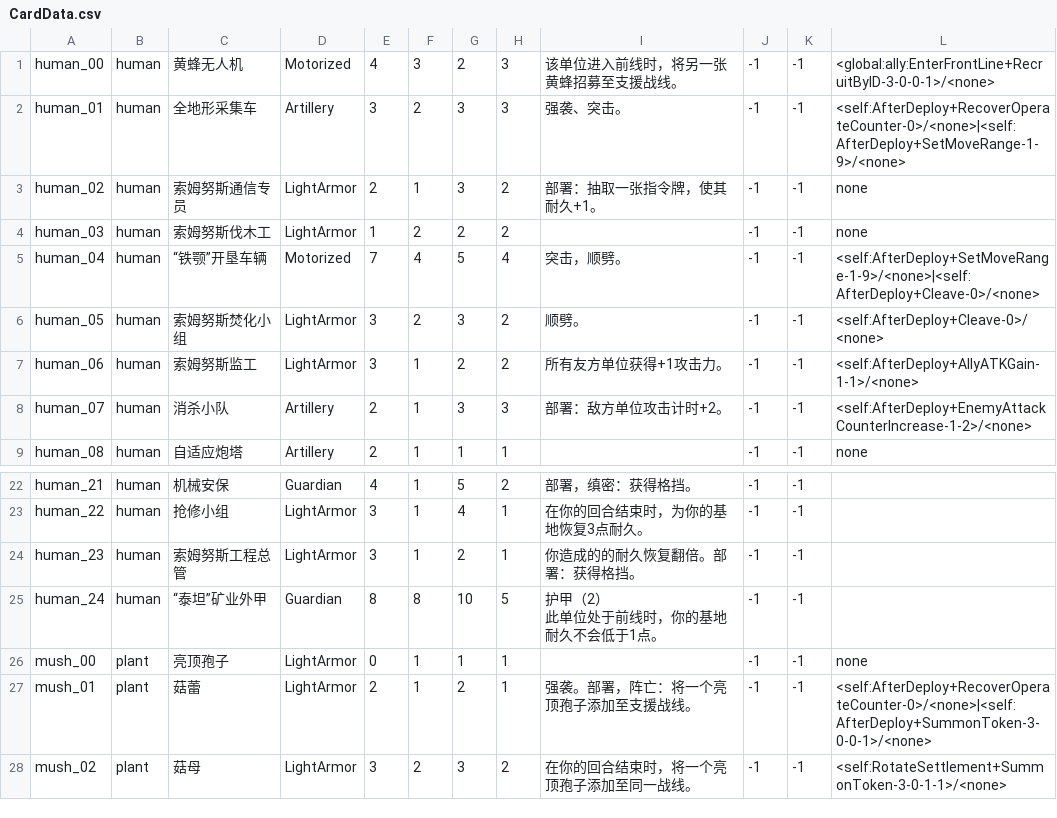
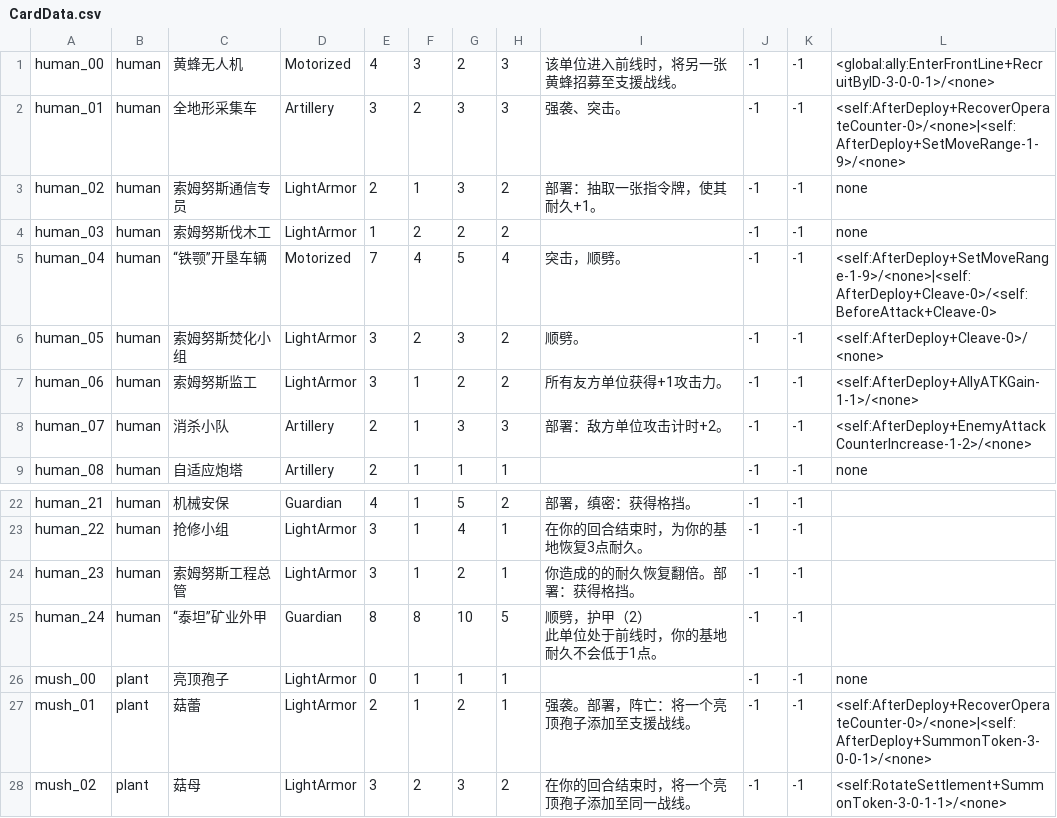
Before and after one commit to Archer-du/OuterStray, a CSV file: Assets/Config/CardData.csv, drawn as a sheet; only a part is shown, gaps mark what is left out.

Commit message:
update cards data

```diff
--- a/Assets/Config/CardData.csv
+++ b/Assets/Config/CardData.csv
@@ -4,3 +4,3 @@ human_02,human,索姆努斯通信专员,LightArmor,2,1,3,2,部署：抽取一张
 human_03,human,索姆努斯伐木工,LightArmor,1,2,2,2,,-1,-1,none
-human_04,human,“铁颚”开垦车辆,Motorized,7,4,5,4,突击，顺劈。,-1,-1,<self:AfterDeploy+SetMoveRange-1-9>/<none>|<self:AfterDeploy+Cleave-0>/<none>
+human_04,human,“铁颚”开垦车辆,Motorized,7,4,5,4,突击，顺劈。,-1,-1,<self:AfterDeploy+SetMoveRange-1-9>/<none>|<self:AfterDeploy+Cleave-0>/<self:BeforeAttack+Cleave-0>
 human_05,human,索姆努斯焚化小组,LightArmor,3,2,3,2,顺劈。,-1,-1,<self:AfterDeploy+Cleave-0>/<none>
@@ -25,4 +25,4 @@ human_22,human,抢修小组,LightArmor,3,1,4,1,在你的回合结束时，为你
 human_23,human,索姆努斯工程总管,LightArmor,3,1,2,1,你造成的的耐久恢复翻倍。部署：获得格挡。,-1,-1,
-human_24,human,“泰坦”矿业外甲,Guardian,8,8,10,5,"护甲（2）
-此单位处于前线时，你的基地耐久不会低于1点。",-1,-1,
+human_24,human,“泰坦”矿业外甲,Guardian,8,8,10,5,"顺劈，护甲（2）
+此单位处于前线时，你的基地耐久不会低于1点。",-1,-1,
 mush_00,plant,亮顶孢子,LightArmor,0,1,1,1,,-1,-1,none
```
Also changed, not shown: 9 other files.
